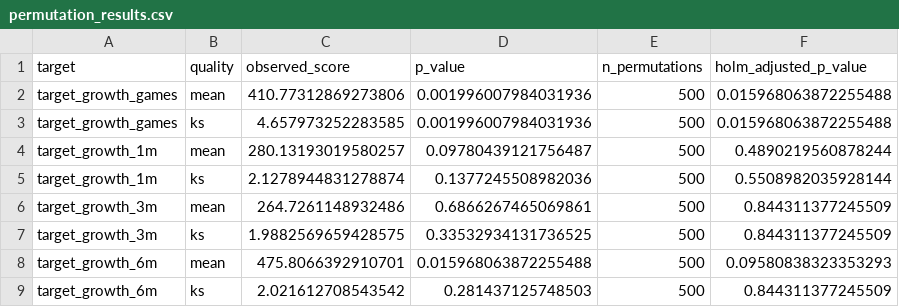
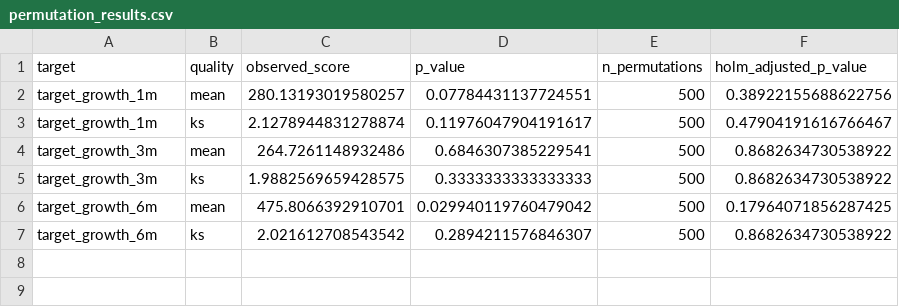
Before and after one commit to jfushada/local-emm-chess, a CSV file: data/processed/permutation_results.csv, drawn as a sheet.

Commit message:
Exclude growth target from permutation test

```diff
--- a/data/processed/permutation_results.csv
+++ b/data/processed/permutation_results.csv
@@ -1,9 +1,7 @@
 target,quality,observed_score,p_value,n_permutations,holm_adjusted_p_value
-target_growth_games,mean,410.77312869273806,0.001996007984031936,500,0.015968063872255488
-target_growth_games,ks,4.657973252283585,0.001996007984031936,500,0.015968063872255488
-target_growth_1m,mean,280.13193019580257,0.09780439121756487,500,0.4890219560878244
-target_growth_1m,ks,2.1278944831278874,0.1377245508982036,500,0.5508982035928144
-target_growth_3m,mean,264.7261148932486,0.6866267465069861,500,0.844311377245509
-target_growth_3m,ks,1.9882569659428575,0.33532934131736525,500,0.844311377245509
-target_growth_6m,mean,475.8066392910701,0.015968063872255488,500,0.09580838323353293
-target_growth_6m,ks,2.021612708543542,0.281437125748503,500,0.844311377245509
+target_growth_1m,mean,280.13193019580257,0.07784431137724551,500,0.38922155688622756
+target_growth_1m,ks,2.1278944831278874,0.11976047904191617,500,0.47904191616766467
+target_growth_3m,mean,264.7261148932486,0.6846307385229541,500,0.8682634730538922
+target_growth_3m,ks,1.9882569659428575,0.3333333333333333,500,0.8682634730538922
+target_growth_6m,mean,475.8066392910701,0.029940119760479042,500,0.17964071856287425
+target_growth_6m,ks,2.021612708543542,0.2894211576846307,500,0.8682634730538922
```
Also changed, not shown: 2 other files.
